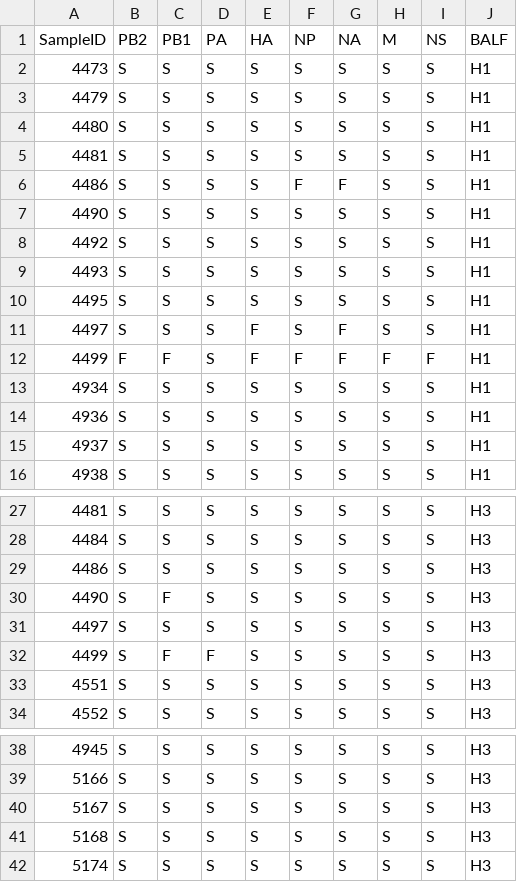
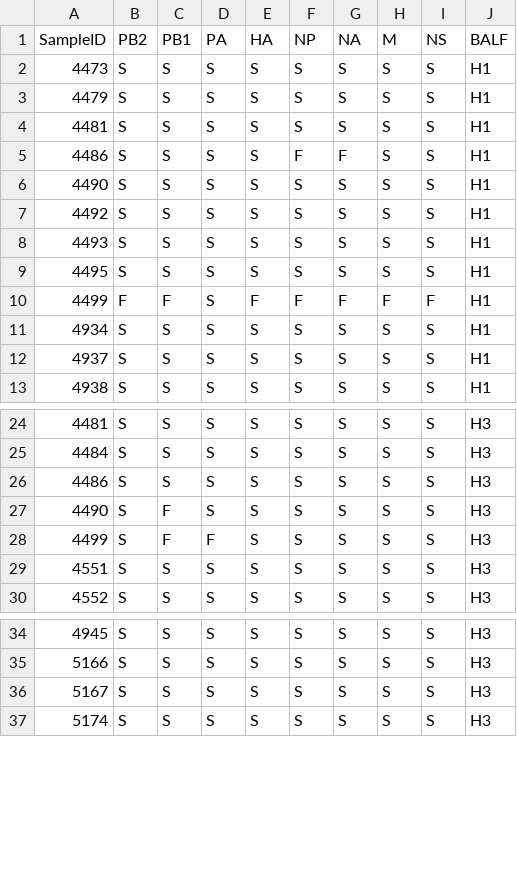
Before and after one commit to TorremorellLabUMN/Swine-IAV-within-host-evolution, a CSV file: Script/Evolutionary_rate/Import_files/Failed_sequencing.csv, drawn as a sheet; only a part is shown, gaps mark what is left out; the diff names each change by its address in the sheet, - before the commit and + after, or states it on an @@ line.

```diff
--- a/Script/Evolutionary_rate/Import_files/Failed_sequencing.csv
+++ b/Script/Evolutionary_rate/Import_files/Failed_sequencing.csv
-row 4: 4480 | S | S | S | S | S | S | S | S | H1
-row 11: 4497 | S | S | S | F | S | F | S | S | H1
-row 14: 4936 | S | S | S | S | S | S | S | S | H1
-row 31: 4497 | S | S | S | S | S | S | S | S | H3
-row 41: 5168 | S | S | S | S | S | S | S | S | H3
```
Also changed, not shown: Script/Evolutionary_rate/Export_files/BALF_H1_evolution_rate.csv, Script/Evolutionary_rate/Export_files/BALF_H3_evolution_rate.csv, 9 other files.
